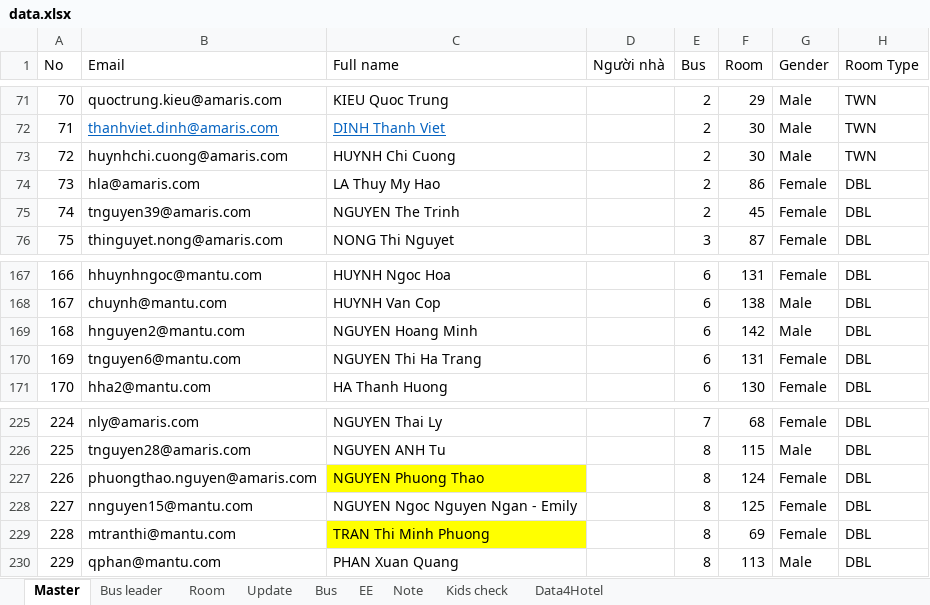
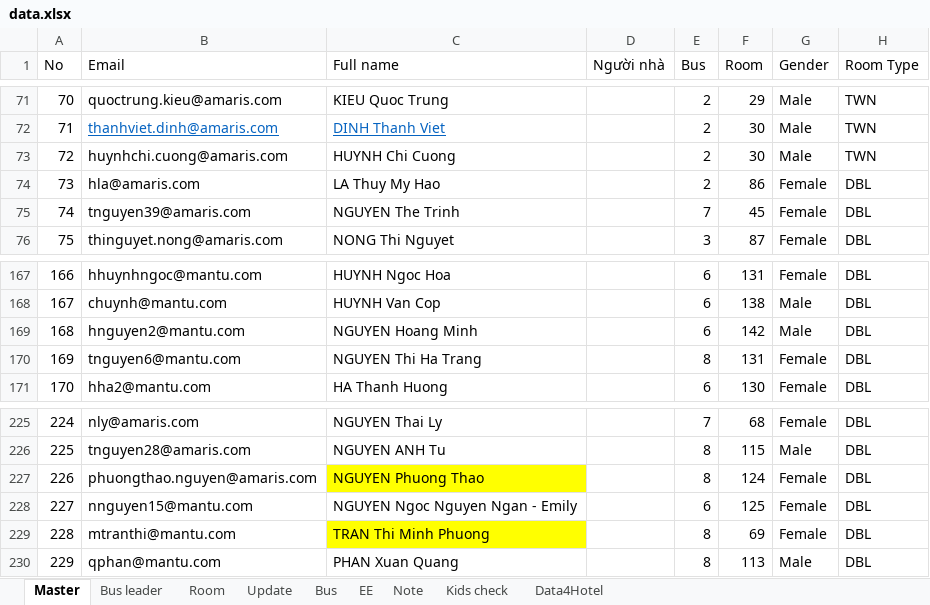
Before and after one commit to trungkien963/company-trip-2026-room-bus, an Excel workbook: deploy_folder/mantu/company-trip-2026/room-bus-list/data.xlsx, sheet Master, drawn as a sheet; only a part is shown, gaps mark what is left out; values as stored, in another font and other column widths than the file's, no borders; conditional formats and table styles not drawn; the diff names each change by its address in the sheet, - before the commit and + after, or states it on an @@ line.

Commit message:
data: update room and bus list excel data

```diff
--- a/deploy_folder/mantu/company-trip-2026/room-bus-list/data.xlsx (sheet Master)
+++ b/deploy_folder/mantu/company-trip-2026/room-bus-list/data.xlsx (sheet Master)
-E75 (Bus): 2
+E75 (Bus): 7
-E170 (Bus): 6
+E170 (Bus): 8
-E228 (Bus): 8
+E228 (Bus): 6
```
